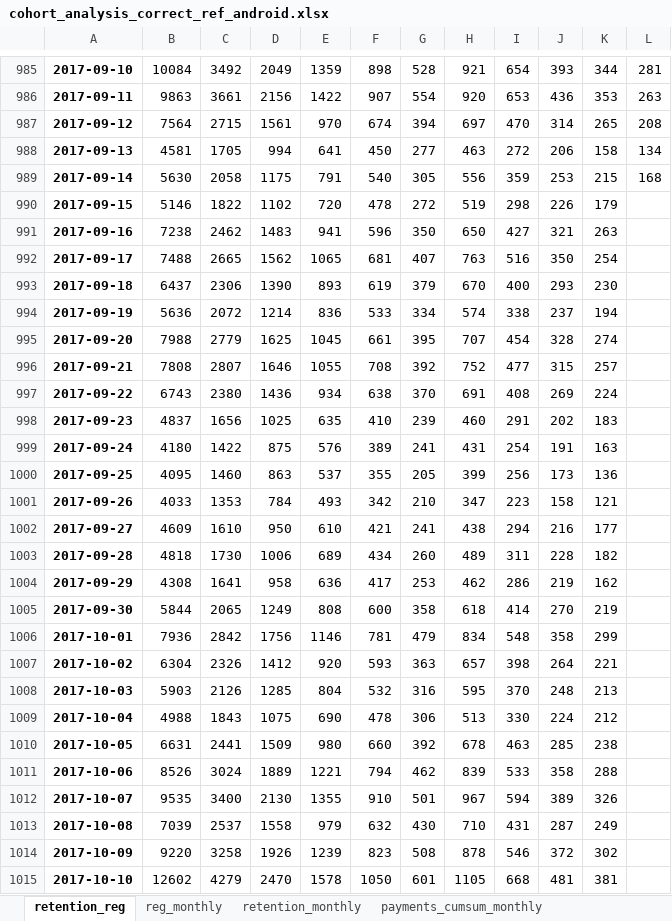
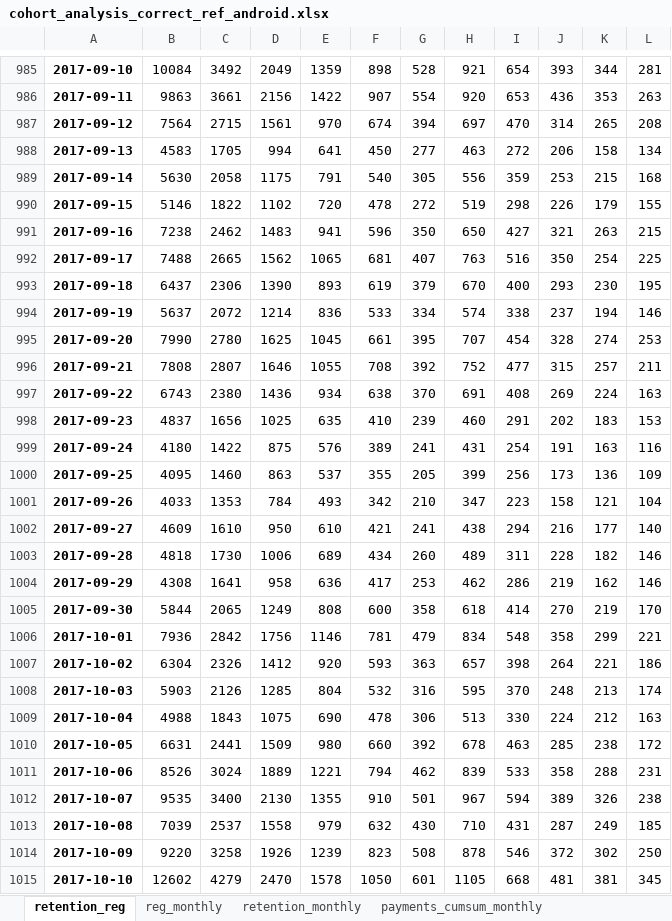
Before and after one commit to finegrip/TopfaceAnalytics, an Excel workbook: cohort analysis correct/out/cohort_analysis_correct_ref_android.xlsx, sheet retention_reg, drawn as a sheet; only a part is shown, gaps mark what is left out; values as stored, in another font and other column widths than the file's, no borders; the diff covers the shown part only; the diff names each change by its address in the sheet, - before the commit and + after, or states it on an @@ line.

```diff
--- a/cohort analysis correct/out/cohort_analysis_correct_ref_android.xlsx (sheet retention_reg)
+++ b/cohort analysis correct/out/cohort_analysis_correct_ref_android.xlsx (sheet retention_reg)
-B988: 4581
+B988: 4583
-L990: (empty)
+L990: 155
-L991: (empty)
+L991: 215
-L992: (empty)
+L992: 225
-L993: (empty)
+L993: 195
-B994: 5636
+B994: 5637
-L994: (empty)
+L994: 146
-B995: 7988
+B995: 7990
-C995: 2779
+C995: 2780
-L995: (empty)
+L995: 253
-L996: (empty)
+L996: 211
-L997: (empty)
+L997: 163
-L998: (empty)
+L998: 153
-L999: (empty)
+L999: 116
-L1000: (empty)
+L1000: 109
-L1001: (empty)
+L1001: 104
-L1002: (empty)
+L1002: 140
-L1003:L1004: (empty)
+L1003:L1004: 146
-L1005: (empty)
+L1005: 170
-L1006: (empty)
+L1006: 221
-L1007: (empty)
+L1007: 186
-L1008: (empty)
+L1008: 174
-L1009: (empty)
+L1009: 163
-L1010: (empty)
+L1010: 172
-L1011: (empty)
+L1011: 231
-L1012: (empty)
+L1012: 238
-L1013: (empty)
+L1013: 185
-L1014: (empty)
+L1014: 250
-L1015: (empty)
+L1015: 345
```
Also changed, not shown: 31 added rows and 499 edited cells elsewhere in this sheet, sheet payers_cumsum_monthly_norm_reg, sheet payers_cumsum_monthly, sheet retention_monthly, sheet payers_monthly, sheet payers_monthly_norm_reg, sheet payments_cumsum_monthly, 5 more sheets, cohort analysis correct/out/cohort_analysis_correct_notref_android.xlsx, cohort analysis correct/out/cohort_analysis_correct_notref_ios.xlsx, 36 other files.
